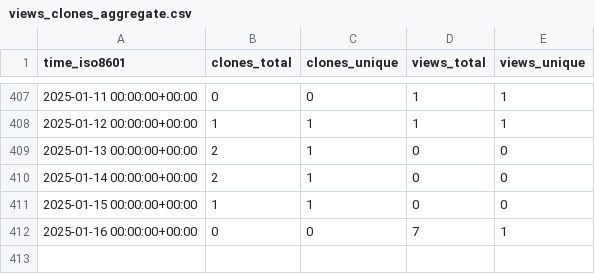
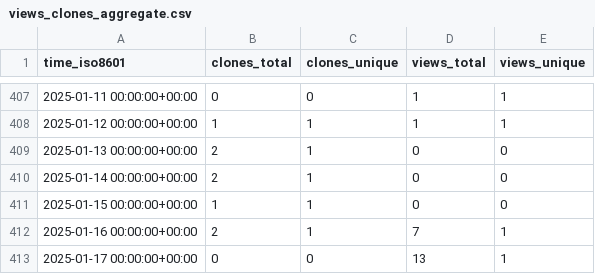
Before and after one commit to ascsn/2023-frib-ta-school, a CSV file: ascsn/2023-FRIB-TA-Summer-School/ghrs-data/views_clones_aggregate.csv, drawn as a sheet; only a part is shown, gaps mark what is left out.

```diff
--- a/ascsn/2023-FRIB-TA-Summer-School/ghrs-data/views_clones_aggregate.csv
+++ b/ascsn/2023-FRIB-TA-Summer-School/ghrs-data/views_clones_aggregate.csv
@@ -411,2 +411,3 @@ time_iso8601,clones_total,clones_unique,views_total,views_unique
 2025-01-15 00:00:00+00:00,1,1,0,0
-2025-01-16 00:00:00+00:00,0,0,7,1
+2025-01-16 00:00:00+00:00,2,1,7,1
+2025-01-17 00:00:00+00:00,0,0,13,1
```
Also changed, not shown: 1 other file.
